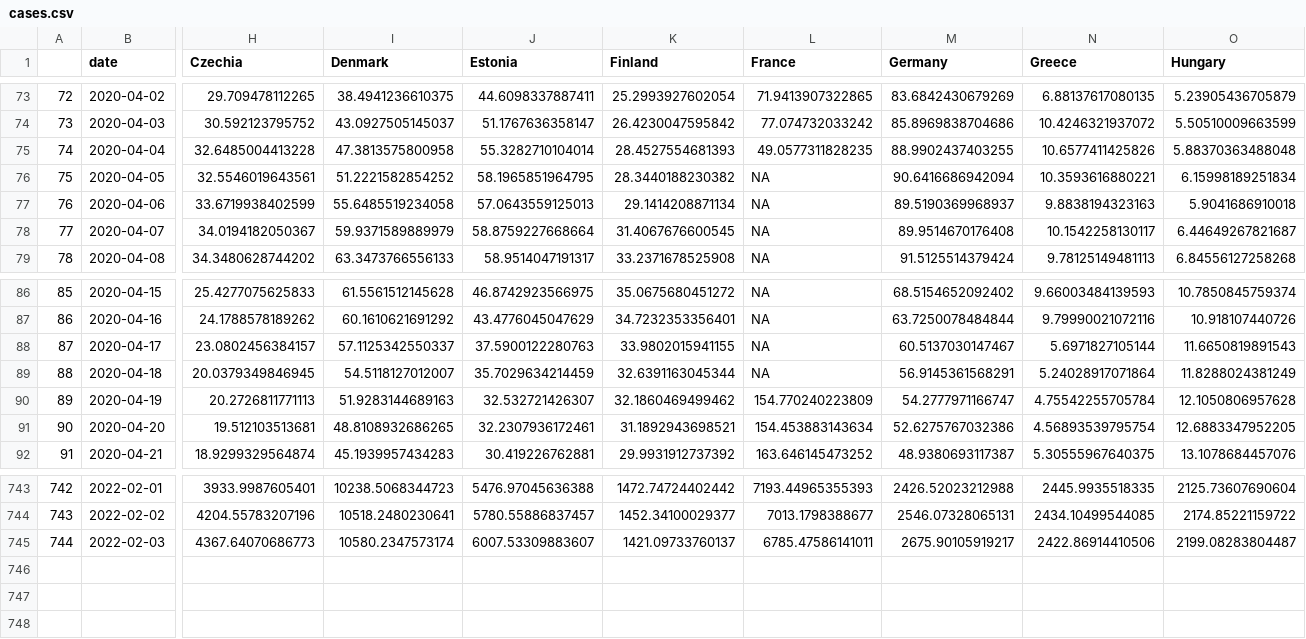
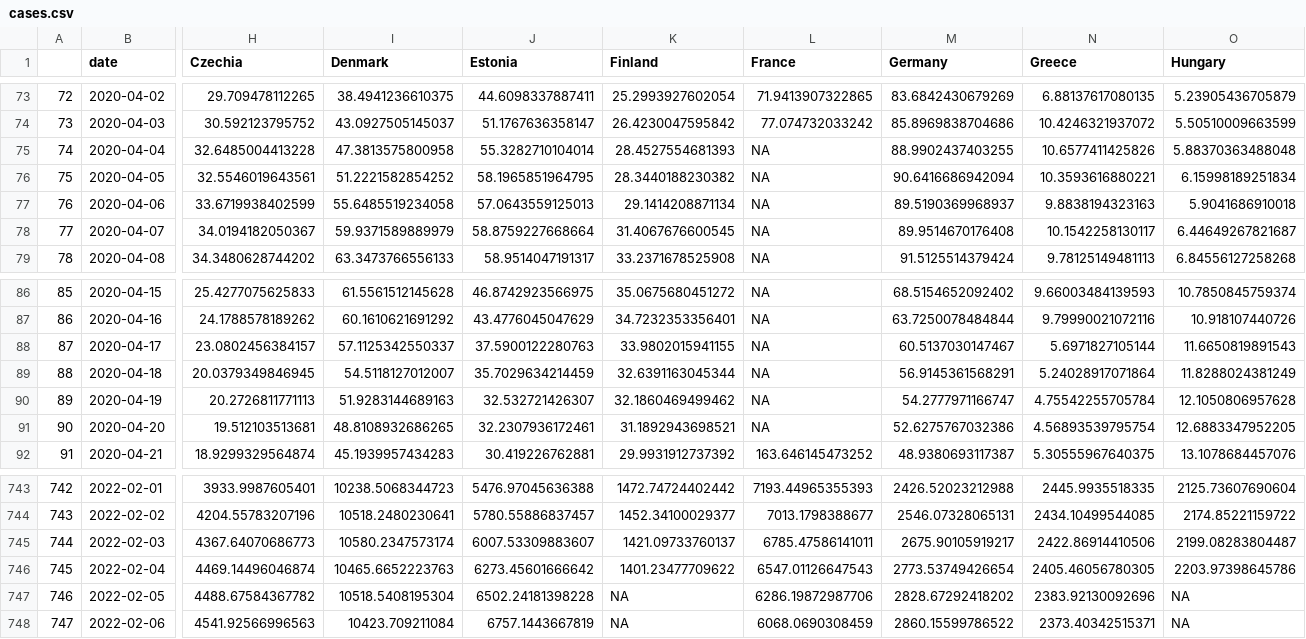
Before and after one commit to dfin-econ/dashboard, a CSV file: cases.csv, drawn as a sheet; only a part is shown, gaps mark what is left out; rows hold the shown columns only; the diff names each change by its address in the sheet, - before the commit and + after, or states it on an @@ line.

```diff
--- a/cases.csv
+++ b/cases.csv
-L75 (France): 49.0577311828235
+L75 (France): NA
-L90 (France): 154.770240223809
+L90 (France): NA
-L91 (France): 154.453883143634
+L91 (France): NA
+row 746: 745 | 2022-02-04 | 4469.14496046874 | 10465.6652223763 | 6273.45601666642 | 1401.23477709622 | 6547.01126647543 | 2773.53749426654 | 2405.46056780305 | 2203.97398645786
+row 747: 746 | 2022-02-05 | 4488.67584367782 | 10518.5408195304 | 6502.24181398228 | NA | 6286.19872987706 | 2828.67292418202 | 2383.92130092696 | NA
+row 748: 747 | 2022-02-06 | 4541.92566996563 | 10423.709211084 | 6757.1443667819 | NA | 6068.0690308459 | 2860.15599786522 | 2373.40342515371 | NA
```
Also changed, not shown: cumulcases.csv, 1 other file.
